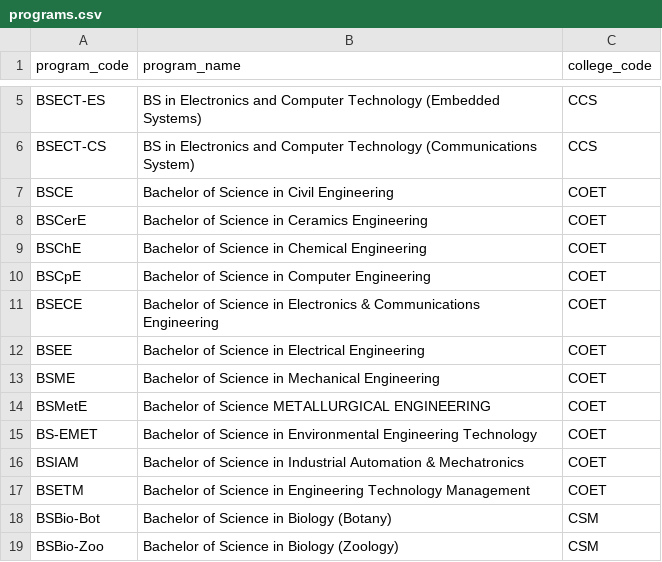
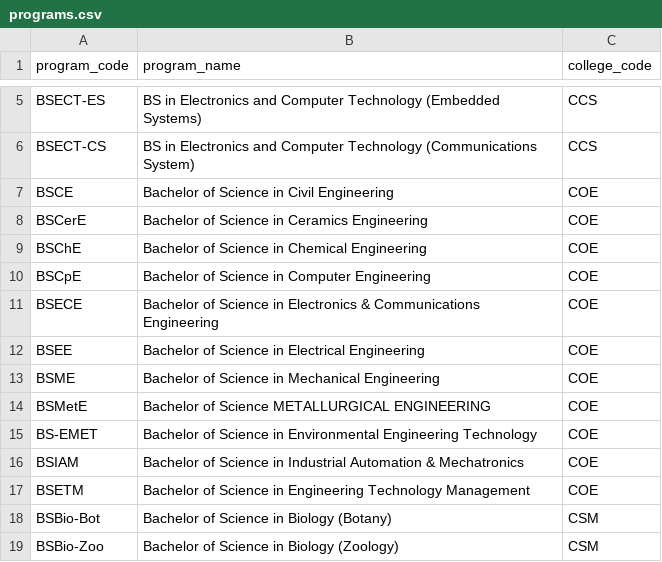
Before and after one commit to stebbn/Sibyl, a CSV file: data/programs.csv, drawn as a sheet; only a part is shown, gaps mark what is left out.

Commit message:
coe

```diff
--- a/data/programs.csv
+++ b/data/programs.csv
@@ -6,13 +6,13 @@ BSECT-ES,BS in Electronics and Computer Technology (Embedded Systems),CCS
 BSECT-CS,BS in Electronics and Computer Technology (Communications System),CCS
-BSCE,Bachelor of Science in Civil Engineering,COET
-BSCerE,Bachelor of Science in Ceramics Engineering,COET
-BSChE,Bachelor of Science in Chemical Engineering,COET
-BSCpE,Bachelor of Science in Computer Engineering,COET
-BSECE,Bachelor of Science in Electronics & Communications Engineering,COET
-BSEE,Bachelor of Science in Electrical Engineering,COET
-BSME,Bachelor of Science in Mechanical Engineering,COET
-BSMetE,Bachelor of Science METALLURGICAL ENGINEERING,COET
-BS-EMET,Bachelor of Science in Environmental Engineering Technology,COET
-BSIAM,Bachelor of Science in Industrial Automation & Mechatronics,COET
-BSETM,Bachelor of Science in Engineering Technology Management,COET
+BSCE,Bachelor of Science in Civil Engineering,COE
+BSCerE,Bachelor of Science in Ceramics Engineering,COE
+BSChE,Bachelor of Science in Chemical Engineering,COE
+BSCpE,Bachelor of Science in Computer Engineering,COE
+BSECE,Bachelor of Science in Electronics & Communications Engineering,COE
+BSEE,Bachelor of Science in Electrical Engineering,COE
+BSME,Bachelor of Science in Mechanical Engineering,COE
+BSMetE,Bachelor of Science METALLURGICAL ENGINEERING,COE
+BS-EMET,Bachelor of Science in Environmental Engineering Technology,COE
+BSIAM,Bachelor of Science in Industrial Automation & Mechatronics,COE
+BSETM,Bachelor of Science in Engineering Technology Management,COE
 BSBio-Bot,Bachelor of Science in Biology (Botany),CSM
```
